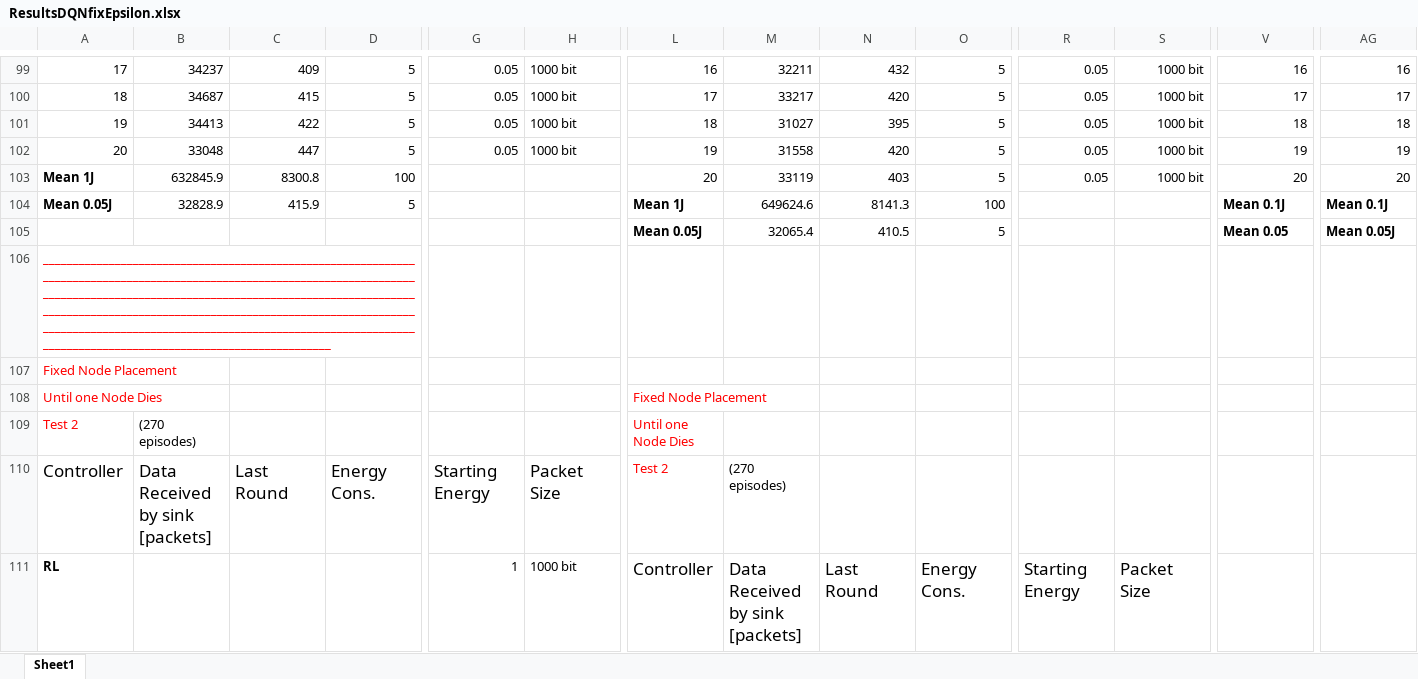
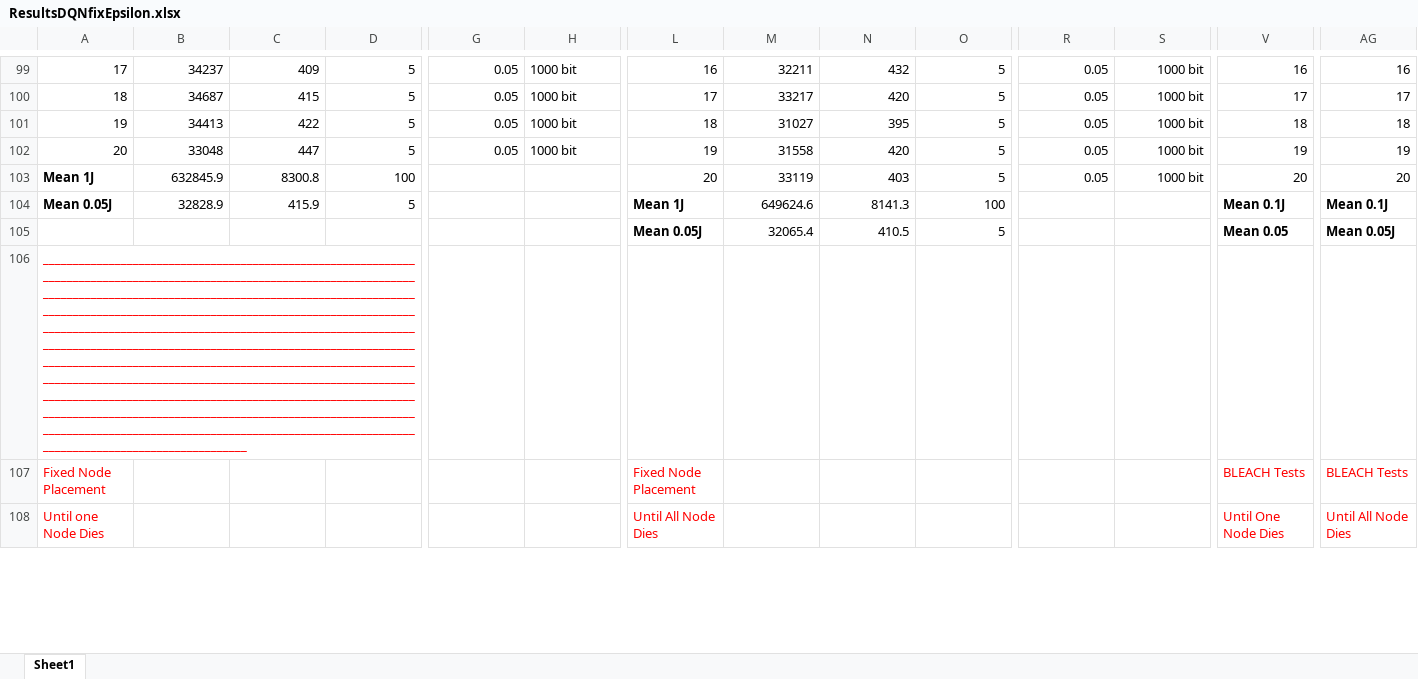
Before and after one commit to PaxelK/ThesisWorkCybercom, an Excel workbook: pyFiles/RL/Results/New Results/ResultsDQNfixEpsilon.xlsx, sheet Sheet1, drawn as a sheet; only a part is shown, gaps mark what is left out; values as stored, in another font and other column widths than the file's, no borders; removed rows and columns are numbered as before the commit, all else as after; rows hold the shown columns only; the diff covers the shown part only; the diff names each change by its address in the sheet, - before the commit and + after, or states it on an @@ line.

Commit message:
All RL results are now in

```diff
--- a/pyFiles/RL/Results/New Results/ResultsDQNfixEpsilon.xlsx (sheet Sheet1)
+++ b/pyFiles/RL/Results/New Results/ResultsDQNfixEpsilon.xlsx (sheet Sheet1)
-A106: ______________________________________________________________________________________________________________________________________________________________________________________________________________________________________________________________________________________________________________________________________________________________________
+A106: ____________________________________________________________________________________________________________________________________________________________________________________________________________________________________________________________________________________________________________________________________________________________________________________________________________________________________________________________________________________________________________________________________________________________________________________________________________________________________________________________________________________________________________________________________________
-row 107: Fixed Node Placement
+row 107: Fixed Node Placement |  |  |  |  |  | Fixed Node Placement |  |  |  |  |  | BLEACH Tests | BLEACH Tests
-L108: Fixed Node Placement
+L108: Until All Node Dies
-V108: (empty)
+V108: Until One Node Dies
-AG108: (empty)
+AG108: Until All Node Dies
-row 109: Test 2 | (270 episodes) |  |  |  |  | Until one Node Dies
-row 110: Controller | Data Received by sink [packets] | Last Round | Energy Cons. | Starting Energy | Packet Size | Test 2 | (270 episodes)
-row 111: RL |  |  |  | 1 | 1000 bit | Controller | Data Received by sink [packets] | Last Round | Energy Cons. | Starting Energy | Packet Size
```
Also changed, not shown: 30 added rows, 27 removed rows, 134 edited cells and cell formats elsewhere in this sheet, pyFiles/RL/Results/New Results/PPJ.xlsx, 7 other files.
